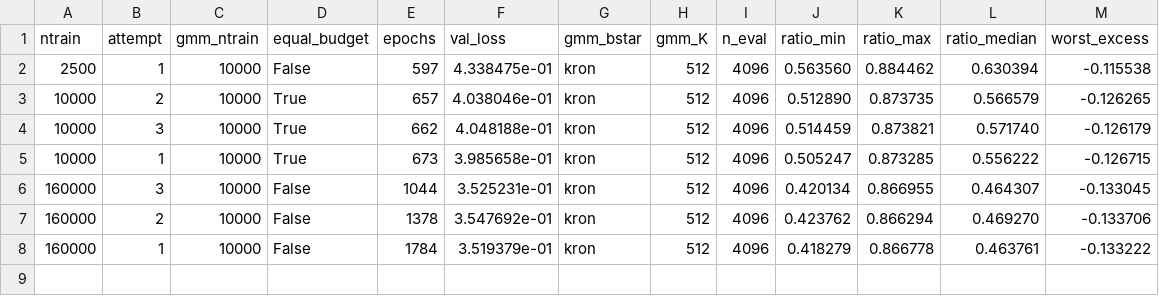
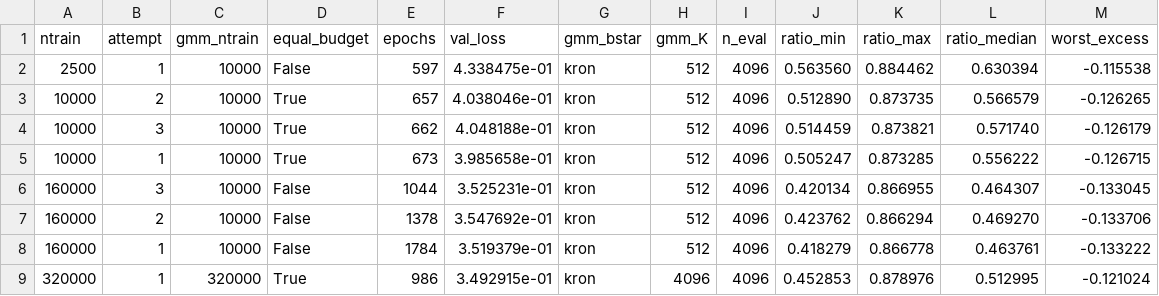
Before and after one commit to TaeJun1999/T2-Annealed-receiver, a CSV file: conf/results/d2_gbprime.csv, drawn as a sheet; the diff names each change by its address in the sheet, - before the commit and + after, or states it on an @@ line.

```diff
--- a/conf/results/d2_gbprime.csv
+++ b/conf/results/d2_gbprime.csv
+row 9: 320000 | 1 | 320000 | True | 986 | 3.492915e-01 | kron | 4096 | 4096 | 0.452853 | 0.878976 | 0.512995 | -0.121024
```
Also changed, not shown: 3 other files.
